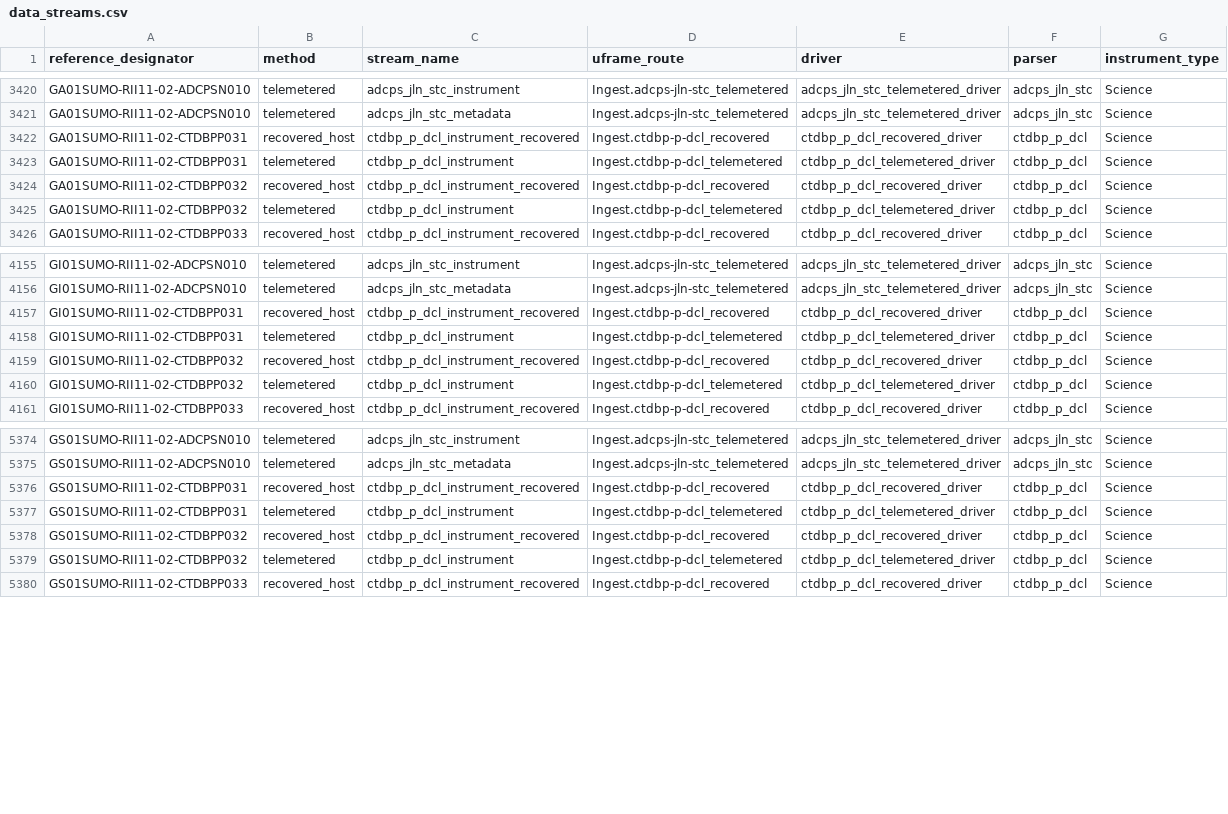
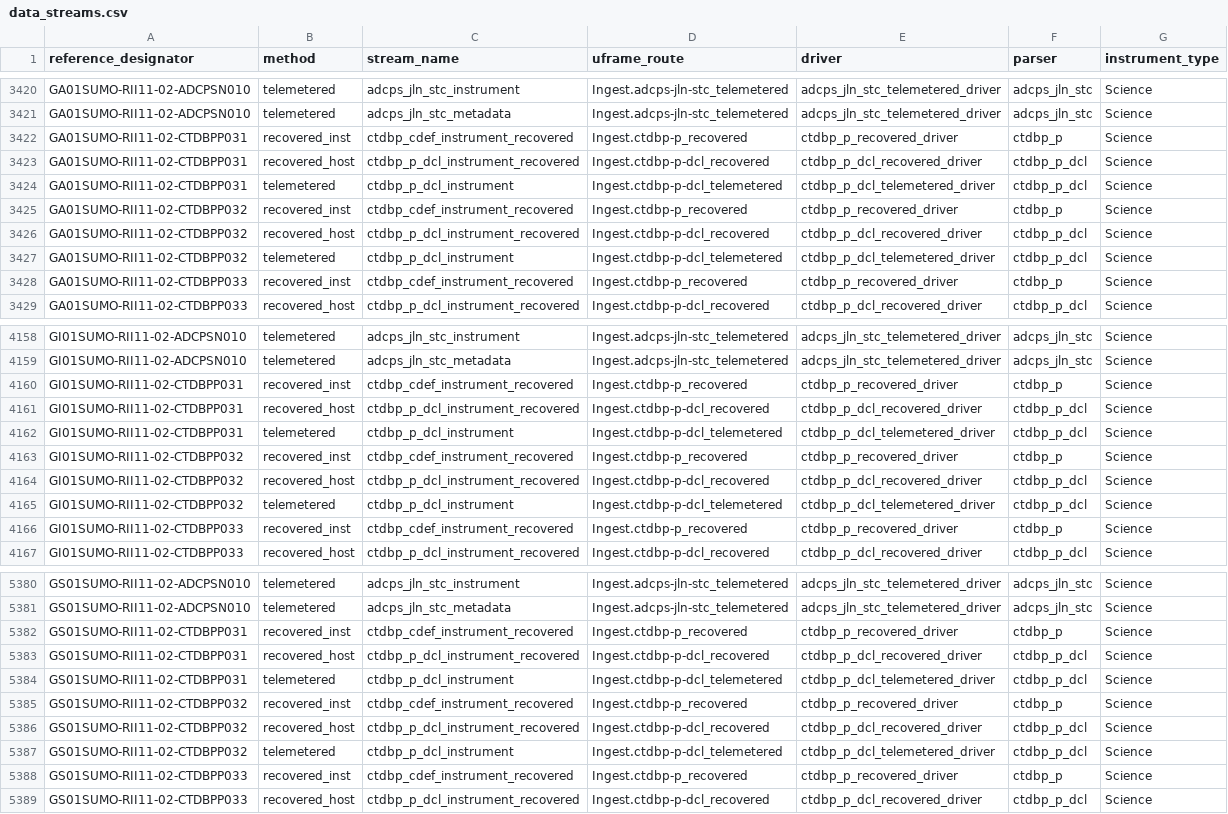
Before and after one commit to seagrinch/data-team-python, a CSV file: infrastructure/data_streams.csv, drawn as a sheet; only a part is shown, gaps mark what is left out.

Commit message:
added recovered_inst data streams for global CTDBPs

```diff
--- a/infrastructure/data_streams.csv
+++ b/infrastructure/data_streams.csv
@@ -3421,6 +3421,9 @@ GA01SUMO-RII11-02-ADCPSN010,telemetered,adcps_jln_stc_instrument,Ingest.adcps-jl
 GA01SUMO-RII11-02-ADCPSN010,telemetered,adcps_jln_stc_metadata,Ingest.adcps-jln-stc_telemetered,adcps_jln_stc_telemetered_driver,adcps_jln_stc,Science
+GA01SUMO-RII11-02-CTDBPP031,recovered_inst,ctdbp_cdef_instrument_recovered,Ingest.ctdbp-p_recovered,ctdbp_p_recovered_driver,ctdbp_p,Science
 GA01SUMO-RII11-02-CTDBPP031,recovered_host,ctdbp_p_dcl_instrument_recovered,Ingest.ctdbp-p-dcl_recovered,ctdbp_p_dcl_recovered_driver,ctdbp_p_dcl,Science
 GA01SUMO-RII11-02-CTDBPP031,telemetered,ctdbp_p_dcl_instrument,Ingest.ctdbp-p-dcl_telemetered,ctdbp_p_dcl_telemetered_driver,ctdbp_p_dcl,Science
+GA01SUMO-RII11-02-CTDBPP032,recovered_inst,ctdbp_cdef_instrument_recovered,Ingest.ctdbp-p_recovered,ctdbp_p_recovered_driver,ctdbp_p,Science
 GA01SUMO-RII11-02-CTDBPP032,recovered_host,ctdbp_p_dcl_instrument_recovered,Ingest.ctdbp-p-dcl_recovered,ctdbp_p_dcl_recovered_driver,ctdbp_p_dcl,Science
 GA01SUMO-RII11-02-CTDBPP032,telemetered,ctdbp_p_dcl_instrument,Ingest.ctdbp-p-dcl_telemetered,ctdbp_p_dcl_telemetered_driver,ctdbp_p_dcl,Science
+GA01SUMO-RII11-02-CTDBPP033,recovered_inst,ctdbp_cdef_instrument_recovered,Ingest.ctdbp-p_recovered,ctdbp_p_recovered_driver,ctdbp_p,Science
 GA01SUMO-RII11-02-CTDBPP033,recovered_host,ctdbp_p_dcl_instrument_recovered,Ingest.ctdbp-p-dcl_recovered,ctdbp_p_dcl_recovered_driver,ctdbp_p_dcl,Science
@@ -4156,6 +4159,9 @@ GI01SUMO-RII11-02-ADCPSN010,telemetered,adcps_jln_stc_instrument,Ingest.adcps-jl
 GI01SUMO-RII11-02-ADCPSN010,telemetered,adcps_jln_stc_metadata,Ingest.adcps-jln-stc_telemetered,adcps_jln_stc_telemetered_driver,adcps_jln_stc,Science
+GI01SUMO-RII11-02-CTDBPP031,recovered_inst,ctdbp_cdef_instrument_recovered,Ingest.ctdbp-p_recovered,ctdbp_p_recovered_driver,ctdbp_p,Science
 GI01SUMO-RII11-02-CTDBPP031,recovered_host,ctdbp_p_dcl_instrument_recovered,Ingest.ctdbp-p-dcl_recovered,ctdbp_p_dcl_recovered_driver,ctdbp_p_dcl,Science
 GI01SUMO-RII11-02-CTDBPP031,telemetered,ctdbp_p_dcl_instrument,Ingest.ctdbp-p-dcl_telemetered,ctdbp_p_dcl_telemetered_driver,ctdbp_p_dcl,Science
+GI01SUMO-RII11-02-CTDBPP032,recovered_inst,ctdbp_cdef_instrument_recovered,Ingest.ctdbp-p_recovered,ctdbp_p_recovered_driver,ctdbp_p,Science
 GI01SUMO-RII11-02-CTDBPP032,recovered_host,ctdbp_p_dcl_instrument_recovered,Ingest.ctdbp-p-dcl_recovered,ctdbp_p_dcl_recovered_driver,ctdbp_p_dcl,Science
 GI01SUMO-RII11-02-CTDBPP032,telemetered,ctdbp_p_dcl_instrument,Ingest.ctdbp-p-dcl_telemetered,ctdbp_p_dcl_telemetered_driver,ctdbp_p_dcl,Science
+GI01SUMO-RII11-02-CTDBPP033,recovered_inst,ctdbp_cdef_instrument_recovered,Ingest.ctdbp-p_recovered,ctdbp_p_recovered_driver,ctdbp_p,Science
 GI01SUMO-RII11-02-CTDBPP033,recovered_host,ctdbp_p_dcl_instrument_recovered,Ingest.ctdbp-p-dcl_recovered,ctdbp_p_dcl_recovered_driver,ctdbp_p_dcl,Science
@@ -5375,6 +5381,9 @@ GS01SUMO-RII11-02-ADCPSN010,telemetered,adcps_jln_stc_instrument,Ingest.adcps-jl
 GS01SUMO-RII11-02-ADCPSN010,telemetered,adcps_jln_stc_metadata,Ingest.adcps-jln-stc_telemetered,adcps_jln_stc_telemetered_driver,adcps_jln_stc,Science
+GS01SUMO-RII11-02-CTDBPP031,recovered_inst,ctdbp_cdef_instrument_recovered,Ingest.ctdbp-p_recovered,ctdbp_p_recovered_driver,ctdbp_p,Science
 GS01SUMO-RII11-02-CTDBPP031,recovered_host,ctdbp_p_dcl_instrument_recovered,Ingest.ctdbp-p-dcl_recovered,ctdbp_p_dcl_recovered_driver,ctdbp_p_dcl,Science
 GS01SUMO-RII11-02-CTDBPP031,telemetered,ctdbp_p_dcl_instrument,Ingest.ctdbp-p-dcl_telemetered,ctdbp_p_dcl_telemetered_driver,ctdbp_p_dcl,Science
+GS01SUMO-RII11-02-CTDBPP032,recovered_inst,ctdbp_cdef_instrument_recovered,Ingest.ctdbp-p_recovered,ctdbp_p_recovered_driver,ctdbp_p,Science
 GS01SUMO-RII11-02-CTDBPP032,recovered_host,ctdbp_p_dcl_instrument_recovered,Ingest.ctdbp-p-dcl_recovered,ctdbp_p_dcl_recovered_driver,ctdbp_p_dcl,Science
 GS01SUMO-RII11-02-CTDBPP032,telemetered,ctdbp_p_dcl_instrument,Ingest.ctdbp-p-dcl_telemetered,ctdbp_p_dcl_telemetered_driver,ctdbp_p_dcl,Science
+GS01SUMO-RII11-02-CTDBPP033,recovered_inst,ctdbp_cdef_instrument_recovered,Ingest.ctdbp-p_recovered,ctdbp_p_recovered_driver,ctdbp_p,Science
 GS01SUMO-RII11-02-CTDBPP033,recovered_host,ctdbp_p_dcl_instrument_recovered,Ingest.ctdbp-p-dcl_recovered,ctdbp_p_dcl_recovered_driver,ctdbp_p_dcl,Science
```
